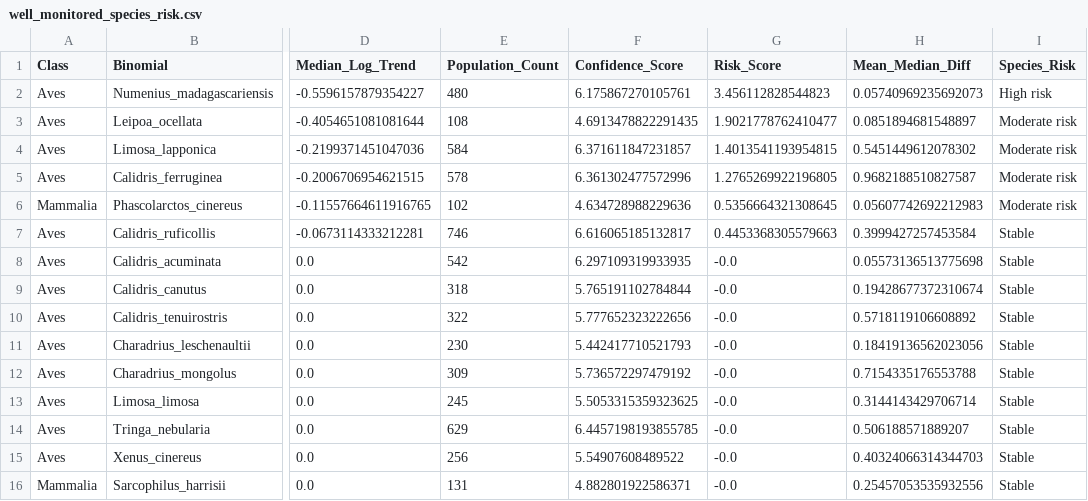
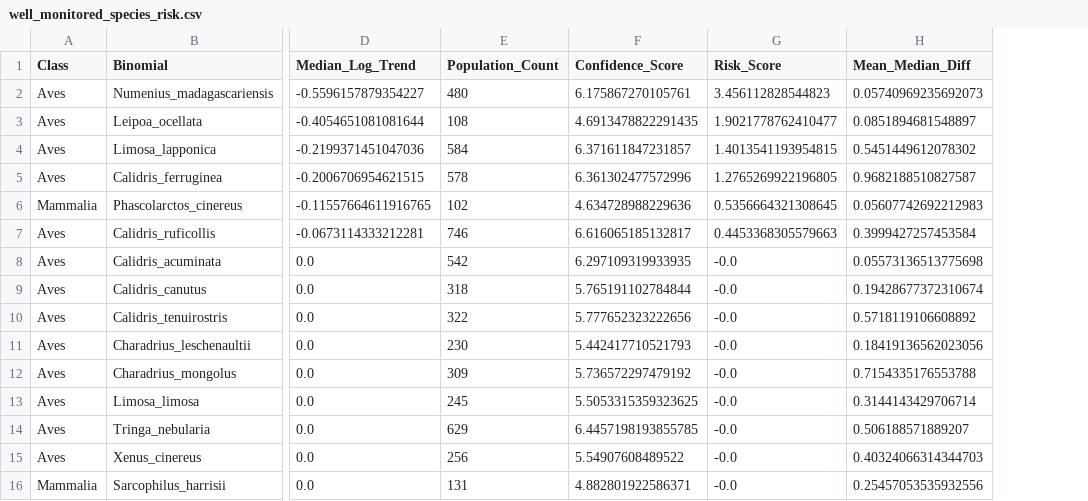
Before and after one commit to mariaravi/living-planet-index-project, a CSV file: outputs/well_monitored_species_risk.csv, drawn as a sheet; only a part is shown, gaps mark what is left out; the diff names each change by its address in the sheet, - before the commit and + after, or states it on an @@ line.

```diff
--- a/outputs/well_monitored_species_risk.csv
+++ b/outputs/well_monitored_species_risk.csv
-column I (Species_Risk), rows 2-16: High risk | Moderate risk | Moderate risk | Moderate risk | Moderate risk | Stable | Stable | Stable | Stable | Stable | Stable | Stable | Stable | Stable | Stable
```
Also changed, not shown: 3 other files.
